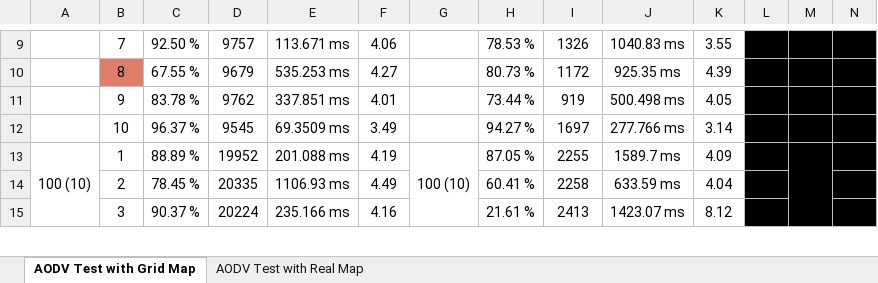
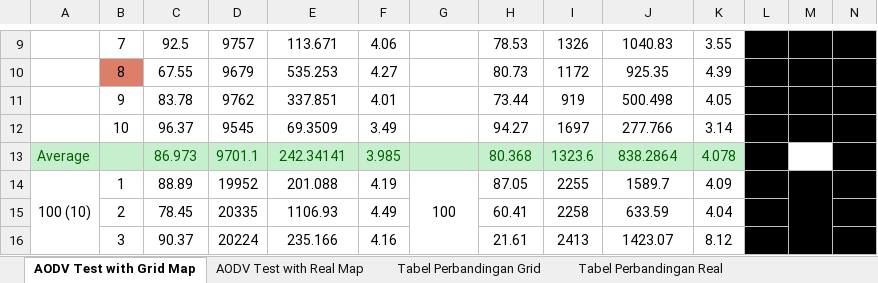
Before and after one commit to fahrizalna/TugasAkhir, an Excel workbook: TESTING/DATA/AODV Testing Results.xlsx, sheet AODV Test with Grid Map, drawn as a sheet; only a part is shown, gaps mark what is left out; values as stored, in another font and other column widths than the file's, no borders; addresses are those after the commit; rows hold the shown columns only; the diff covers the shown part only; the diff names each change by its address in the sheet, - before the commit and + after, or states it on an @@ line.

```diff
--- a/TESTING/DATA/AODV Testing Results.xlsx (sheet AODV Test with Grid Map)
+++ b/TESTING/DATA/AODV Testing Results.xlsx (sheet AODV Test with Grid Map)
+sheet tab: Tabel Perbandingan Grid
+sheet tab: Tabel Perbandingan Real
-C9: 92.50 %
+C9: 92.5
-E9: 113.671 ms
+E9: 113.671
-H9: 78.53 %
+H9: 78.53
-J9: 1040.83 ms
+J9: 1040.83
-C10: 67.55 %
+C10: 67.55
-E10: 535.253 ms
+E10: 535.253
-H10: 80.73 %
+H10: 80.73
-J10: 925.35 ms
+J10: 925.35
-C11: 83.78 %
+C11: 83.78
-E11: 337.851 ms
+E11: 337.851
-H11: 73.44 %
+H11: 73.44
-J11: 500.498 ms
+J11: 500.498
-C12: 96.37 %
+C12: 96.37
-E12: 69.3509 ms
+E12: 69.3509
-H12: 94.27 %
+H12: 94.27
-J12: 277.766 ms
+J12: 277.766
+row 13: Average |  | 86.973 | 9701.1 | 242.34141 | 3.985 |  | 80.368 | 1323.6 | 838.2864 | 4.078
-C14: 88.89 %
+C14: 88.89
-E14: 201.088 ms
+E14: 201.088
-G14: 100 (10)
+G14: 100
-H14: 87.05 %
+H14: 87.05
-J14: 1589.7 ms
+J14: 1589.7
-C15: 78.45 %
+C15: 78.45
-E15: 1106.93 ms
+E15: 1106.93
-H15: 60.41 %
+H15: 60.41
-J15: 633.59 ms
+J15: 633.59
-C16: 90.37 %
+C16: 90.37
-E16: 235.166 ms
+E16: 235.166
-H16: 21.61 %
+H16: 21.61
-J16: 1423.07 ms
+J16: 1423.07
```
Also changed, not shown: 3 added rows and 139 edited cells elsewhere in this sheet, sheet AODV Test with Real Map, 3 other files.
